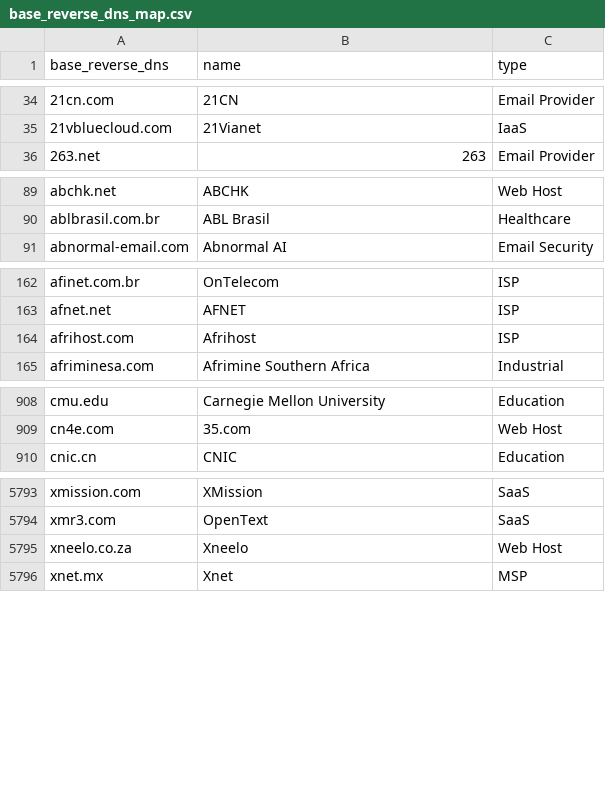
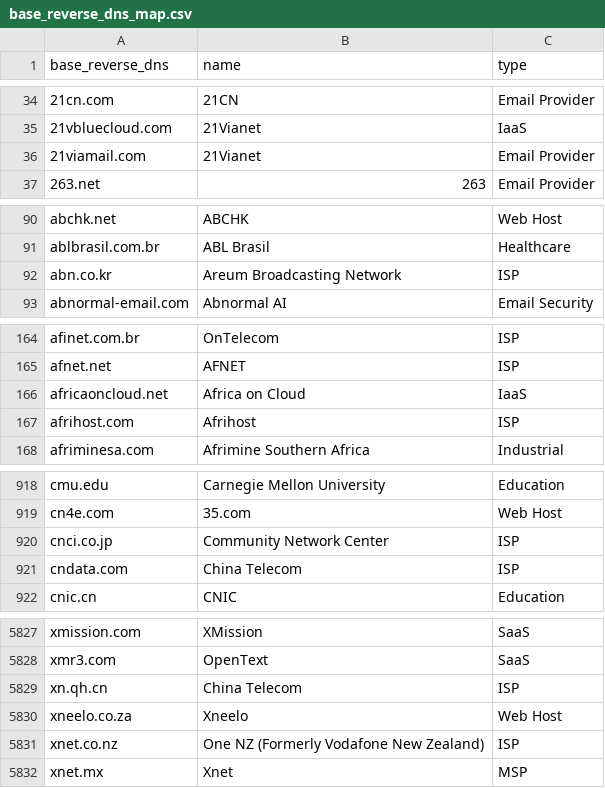
Before and after one commit to domainaware/parsedmarc, a CSV file: parsedmarc/resources/maps/base_reverse_dns_map.csv, drawn as a sheet; only a part is shown, gaps mark what is left out; the diff covers the shown part only.

```diff
--- a/parsedmarc/resources/maps/base_reverse_dns_map.csv
+++ b/parsedmarc/resources/maps/base_reverse_dns_map.csv
@@ -35,2 +35,3 @@ base_reverse_dns,name,type
 21vbluecloud.com,21Vianet,IaaS
+21viamail.com,21Vianet,Email Provider
 263.net,263,Email Provider
@@ -90,2 +91,3 @@ abchk.net,ABCHK,Web Host
 ablbrasil.com.br,ABL Brasil,Healthcare
+abn.co.kr,Areum Broadcasting Network,ISP
 abnormal-email.com,Abnormal AI,Email Security
@@ -163,2 +165,3 @@ afinet.com.br,OnTelecom,ISP
 afnet.net,AFNET,ISP
+africaoncloud.net,Africa on Cloud,IaaS
 afrihost.com,Afrihost,ISP
@@ -909,2 +919,4 @@ cmu.edu,Carnegie Mellon University,Education
 cn4e.com,35.com,Web Host
+cnci.co.jp,Community Network Center,ISP
+cndata.com,China Telecom,ISP
 cnic.cn,CNIC,Education
@@ -5794,3 +5828,5 @@ xmission.com,XMission,SaaS
 xmr3.com,OpenText,SaaS
+xn.qh.cn,China Telecom,ISP
 xneelo.co.za,Xneelo,Web Host
+xnet.co.nz,One NZ (Formerly Vodafone New Zealand),ISP
 xnet.mx,Xnet,MSP
```
Also changed, not shown: 30 added rows elsewhere in this file.
